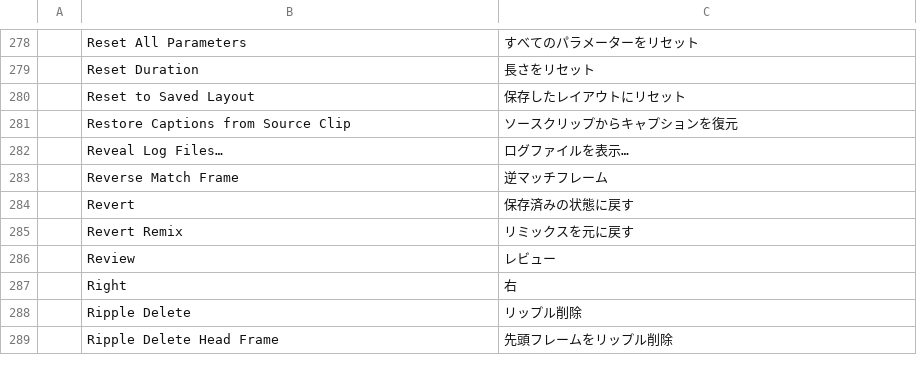
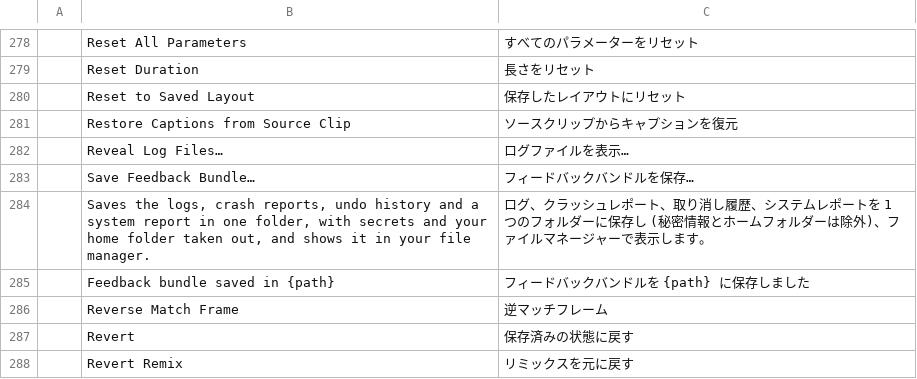
Before and after one commit to moheshmohan/AutoCut, a TSV file: crates/ui-egui/src/i18n/ja.tsv, drawn as a sheet; only a part is shown, gaps mark what is left out; the shorter side is filled out with more unchanged rows.

```diff
--- a/crates/ui-egui/src/i18n/ja.tsv
+++ b/crates/ui-egui/src/i18n/ja.tsv
@@ -282,2 +282,5 @@
 	Reveal Log Files…	ログファイルを表示…
+	Save Feedback Bundle…	フィードバックバンドルを保存…
+	Saves the logs, crash reports, undo history and a system report in one folder, with secrets and your home folder taken out, and shows it in your file manager.	ログ、クラッシュレポート、取り消し履歴、システムレポートを 1 つのフォルダーに保存し (秘密情報とホームフォルダーは除外)、ファイルマネージャーで表示します。
+	Feedback bundle saved in {path}	フィードバックバンドルを {path} に保存しました
 	Reverse Match Frame	逆マッチフレーム
```
Also changed, not shown: crates/ui-egui/src/i18n/es.tsv, crates/ui-egui/src/i18n/fr.tsv, 12 other files.
